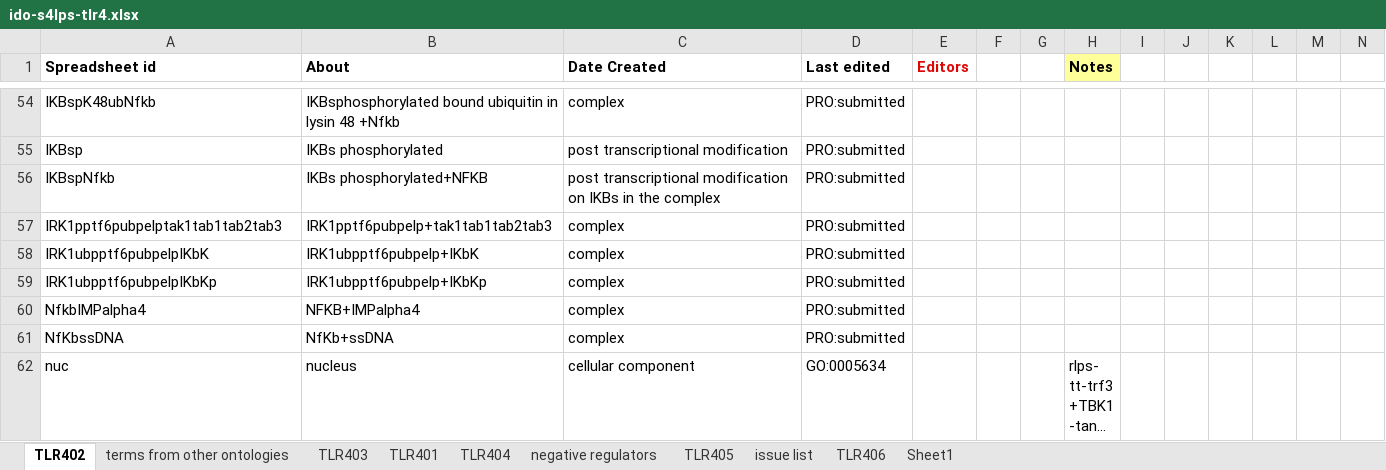
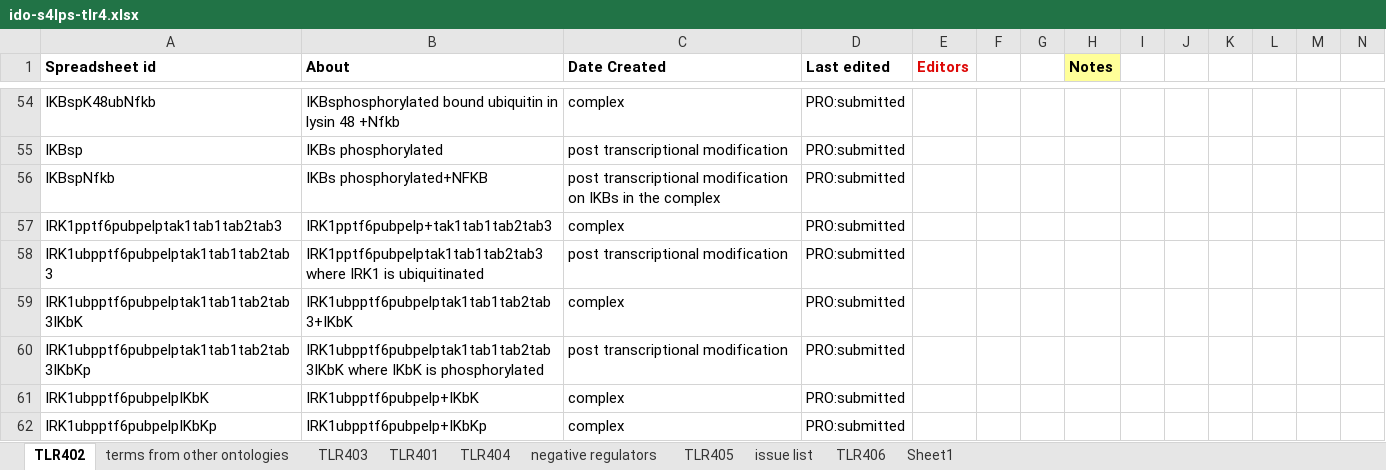
Before and after one commit to infectious-disease-ontology/infectious-disease-ontology-retired, an Excel workbook: src/ontology/immunology/ido-s4lps-tlr4.xlsx, sheet TLR402, drawn as a sheet; only a part is shown, gaps mark what is left out; the shorter side is filled out with more unchanged rows; long unchanged cells end in …; values as stored, in another font and other column widths than the file's, no borders; rows hold the shown columns only; the diff covers the shown part only; the diff names each change by its address in the sheet, - before the commit and + after, or states it on an @@ line.

```diff
--- a/src/ontology/immunology/ido-s4lps-tlr4.xlsx (sheet TLR402)
+++ b/src/ontology/immunology/ido-s4lps-tlr4.xlsx (sheet TLR402)
+row 58: IRK1ubpptf6pubpelptak1tab1tab2tab3 | IRK1pptf6pubpelptak1tab1tab2tab3 where IRK1 is ubiquitinated | post transcriptional modification | PRO:submitted
+row 59: IRK1ubpptf6pubpelptak1tab1tab2tab3IKbK | IRK1ubpptf6pubpelptak1tab1tab2tab3+IKbK | complex | PRO:submitted
+row 60: IRK1ubpptf6pubpelptak1tab1tab2tab3IKbKp | IRK1ubpptf6pubpelptak1tab1tab2tab3IKbK where IKbK is phosphorylated | post transcriptional modification | PRO:submitted
```
Also changed, not shown: 2 added rows and 4 edited cells elsewhere in this sheet, sheet TLR405, sheet TLR404, sheet TLR406, sheet TLR403, formulas that keep their value.
